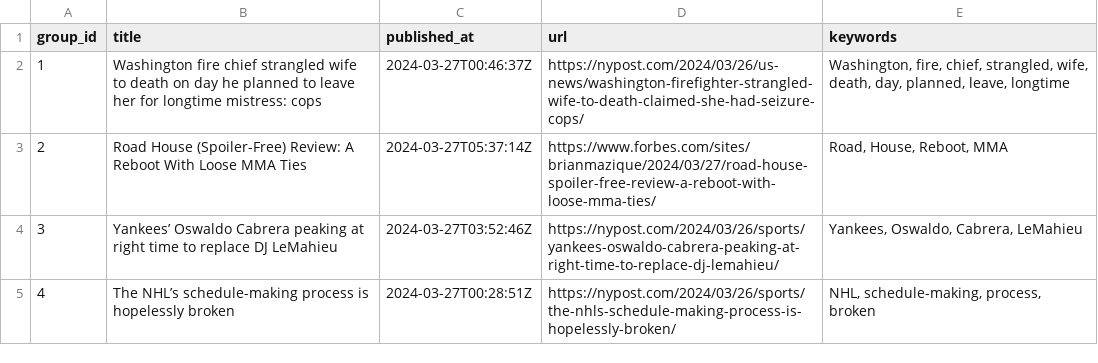
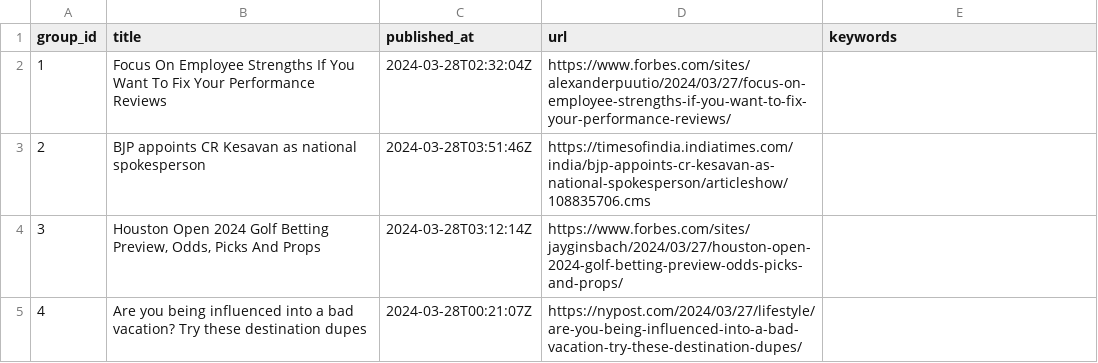
Before and after one commit to ritikaasri/newsgame, a CSV file: web/data/main.csv, drawn as a sheet.

Commit message:
Update news main.csv

```diff
--- a/web/data/main.csv
+++ b/web/data/main.csv
@@ -1,5 +1,5 @@
 group_id,title,published_at,url,keywords
-1,Washington fire chief strangled wife to death on day he planned to leave her for longtime mistress: cops,2024-03-27T00:46:37Z,https://nypost.com/2024/03/26/us-news/washington-firefighter-strangled-wife-to-death-claimed-she-had-seizure-cops/,"Washington, fire, chief, strangled, wife, death, day, planned, leave, longtime"
-2,Road House (Spoiler-Free) Review: A Reboot With Loose MMA Ties,2024-03-27T05:37:14Z,https://www.forbes.com/sites/brianmazique/2024/03/27/road-house-spoiler-free-review-a-reboot-with-loose-mma-ties/,"Road, House, Reboot, MMA"
-3,Yankees’ Oswaldo Cabrera peaking at right time to replace DJ LeMahieu,2024-03-27T03:52:46Z,https://nypost.com/2024/03/26/sports/yankees-oswaldo-cabrera-peaking-at-right-time-to-replace-dj-lemahieu/,"Yankees, Oswaldo, Cabrera, LeMahieu"
-4,The NHL’s schedule-making process is hopelessly broken,2024-03-27T00:28:51Z,https://nypost.com/2024/03/26/sports/the-nhls-schedule-making-process-is-hopelessly-broken/,"NHL, schedule-making, process, broken"
+1,Focus On Employee Strengths If You Want To Fix Your Performance Reviews,2024-03-28T02:32:04Z,https://www.forbes.com/sites/alexanderpuutio/2024/03/27/focus-on-employee-strengths-if-you-want-to-fix-your-performance-reviews/,
+2,BJP appoints CR Kesavan as national spokesperson,2024-03-28T03:51:46Z,https://timesofindia.indiatimes.com/india/bjp-appoints-cr-kesavan-as-national-spokesperson/articleshow/108835706.cms,
+3,"Houston Open 2024 Golf Betting Preview, Odds, Picks And Props",2024-03-28T03:12:14Z,https://www.forbes.com/sites/jayginsbach/2024/03/27/houston-open-2024-golf-betting-preview-odds-picks-and-props/,
+4,Are you being influenced into a bad vacation? Try these destination dupes,2024-03-28T00:21:07Z,https://nypost.com/2024/03/27/lifestyle/are-you-being-influenced-into-a-bad-vacation-try-these-destination-dupes/,
```
